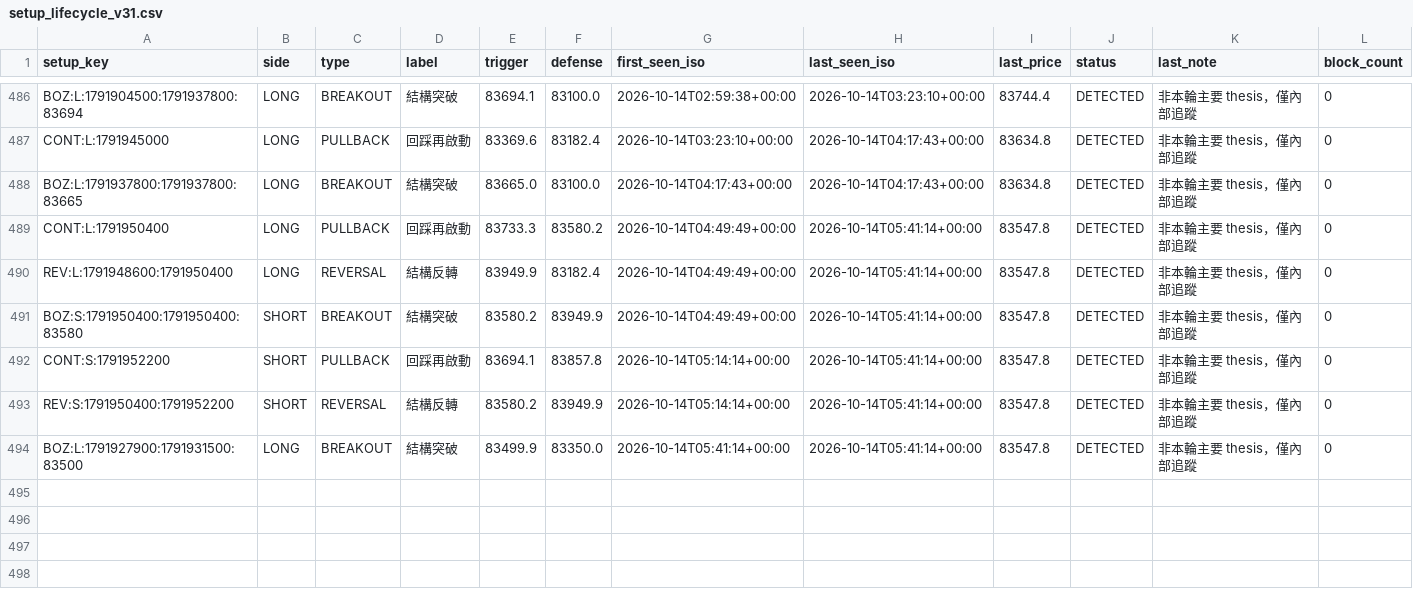
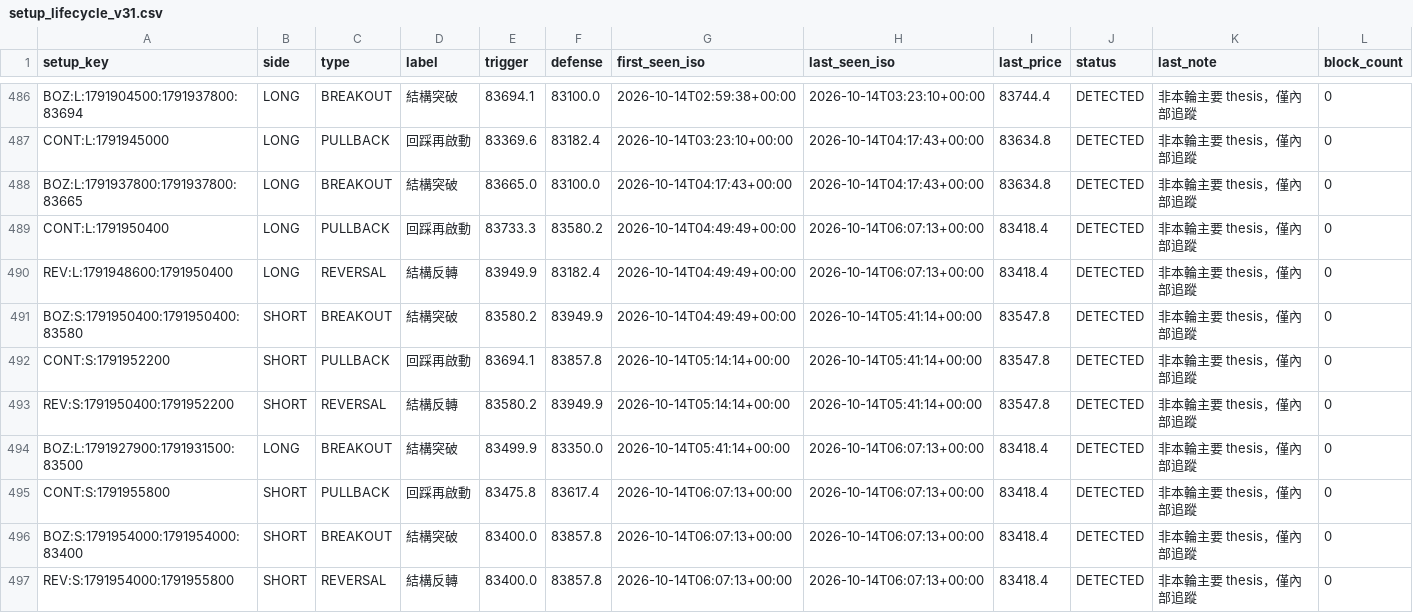
Before and after one commit to 126liangting-sketch/crypto-market-radar, a CSV file: setup_lifecycle_v31.csv, drawn as a sheet; only a part is shown, gaps mark what is left out.

```diff
--- a/setup_lifecycle_v31.csv
+++ b/setup_lifecycle_v31.csv
@@ -488,4 +488,4 @@ CONT:L:1791945000,LONG,PULLBACK,回踩再啟動,83369.6,83182.4,2026-10-14T03:23
 BOZ:L:1791937800:1791937800:83665,LONG,BREAKOUT,結構突破,83665.0,83100.0,2026-10-14T04:17:43+00:00,2026-10-14T04:17:43+00:00,83634.8,DETECTED,非本輪主要 thesis，僅內部追蹤,0
-CONT:L:1791950400,LONG,PULLBACK,回踩再啟動,83733.3,83580.2,2026-10-14T04:49:49+00:00,2026-10-14T05:41:14+00:00,83547.8,DETECTED,非本輪主要 thesis，僅內部追蹤,0
-REV:L:1791948600:1791950400,LONG,REVERSAL,結構反轉,83949.9,83182.4,2026-10-14T04:49:49+00:00,2026-10-14T05:41:14+00:00,83547.8,DETECTED,非本輪主要 thesis，僅內部追蹤,0
+CONT:L:1791950400,LONG,PULLBACK,回踩再啟動,83733.3,83580.2,2026-10-14T04:49:49+00:00,2026-10-14T06:07:13+00:00,83418.4,DETECTED,非本輪主要 thesis，僅內部追蹤,0
+REV:L:1791948600:1791950400,LONG,REVERSAL,結構反轉,83949.9,83182.4,2026-10-14T04:49:49+00:00,2026-10-14T06:07:13+00:00,83418.4,DETECTED,非本輪主要 thesis，僅內部追蹤,0
 BOZ:S:1791950400:1791950400:83580,SHORT,BREAKOUT,結構突破,83580.2,83949.9,2026-10-14T04:49:49+00:00,2026-10-14T05:41:14+00:00,83547.8,DETECTED,非本輪主要 thesis，僅內部追蹤,0
@@ -493,2 +493,5 @@ CONT:S:1791952200,SHORT,PULLBACK,回踩再啟動,83694.1,83857.8,2026-10-14T05:1
 REV:S:1791950400:1791952200,SHORT,REVERSAL,結構反轉,83580.2,83949.9,2026-10-14T05:14:14+00:00,2026-10-14T05:41:14+00:00,83547.8,DETECTED,非本輪主要 thesis，僅內部追蹤,0
-BOZ:L:1791927900:1791931500:83500,LONG,BREAKOUT,結構突破,83499.9,83350.0,2026-10-14T05:41:14+00:00,2026-10-14T05:41:14+00:00,83547.8,DETECTED,非本輪主要 thesis，僅內部追蹤,0
+BOZ:L:1791927900:1791931500:83500,LONG,BREAKOUT,結構突破,83499.9,83350.0,2026-10-14T05:41:14+00:00,2026-10-14T06:07:13+00:00,83418.4,DETECTED,非本輪主要 thesis，僅內部追蹤,0
+CONT:S:1791955800,SHORT,PULLBACK,回踩再啟動,83475.8,83617.4,2026-10-14T06:07:13+00:00,2026-10-14T06:07:13+00:00,83418.4,DETECTED,非本輪主要 thesis，僅內部追蹤,0
+BOZ:S:1791954000:1791954000:83400,SHORT,BREAKOUT,結構突破,83400.0,83857.8,2026-10-14T06:07:13+00:00,2026-10-14T06:07:13+00:00,83418.4,DETECTED,非本輪主要 thesis，僅內部追蹤,0
+REV:S:1791954000:1791955800,SHORT,REVERSAL,結構反轉,83400.0,83857.8,2026-10-14T06:07:13+00:00,2026-10-14T06:07:13+00:00,83418.4,DETECTED,非本輪主要 thesis，僅內部追蹤,0
```
Also changed, not shown: 2 other files.
